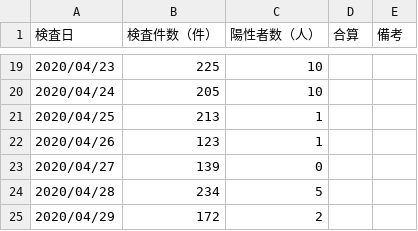
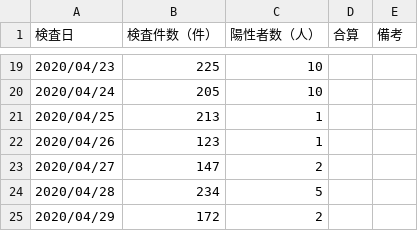
Before and after one commit to yoshitaka7/covid19, a CSV file: inspections_summary.csv, drawn as a sheet; only a part is shown, gaps mark what is left out.

Commit message:
update data

```diff
--- a/inspections_summary.csv
+++ b/inspections_summary.csv
@@ -22,3 +22,3 @@
 2020/04/26,123,1,,
-2020/04/27,139,0,,
+2020/04/27,147,2,,
 2020/04/28,234,5,,
```
Also changed, not shown: 1 other file.
